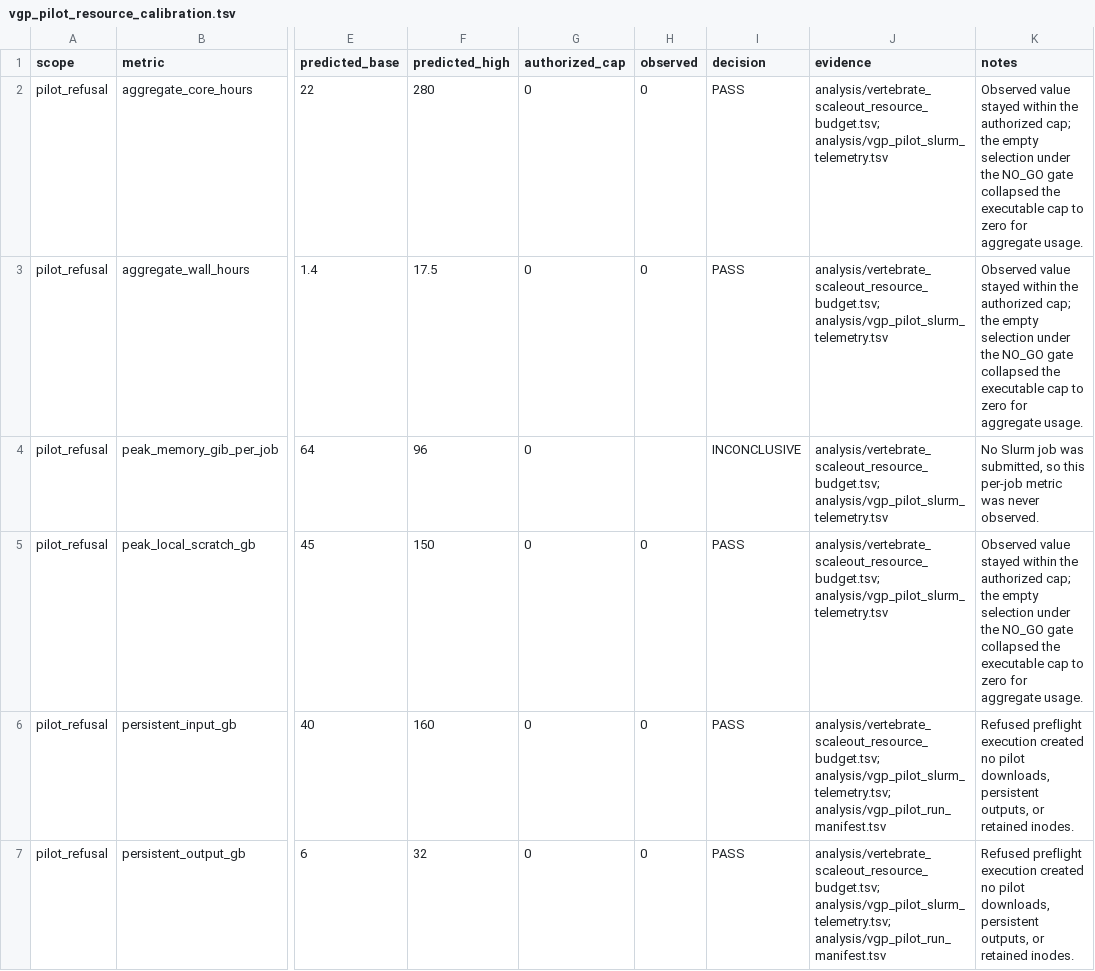
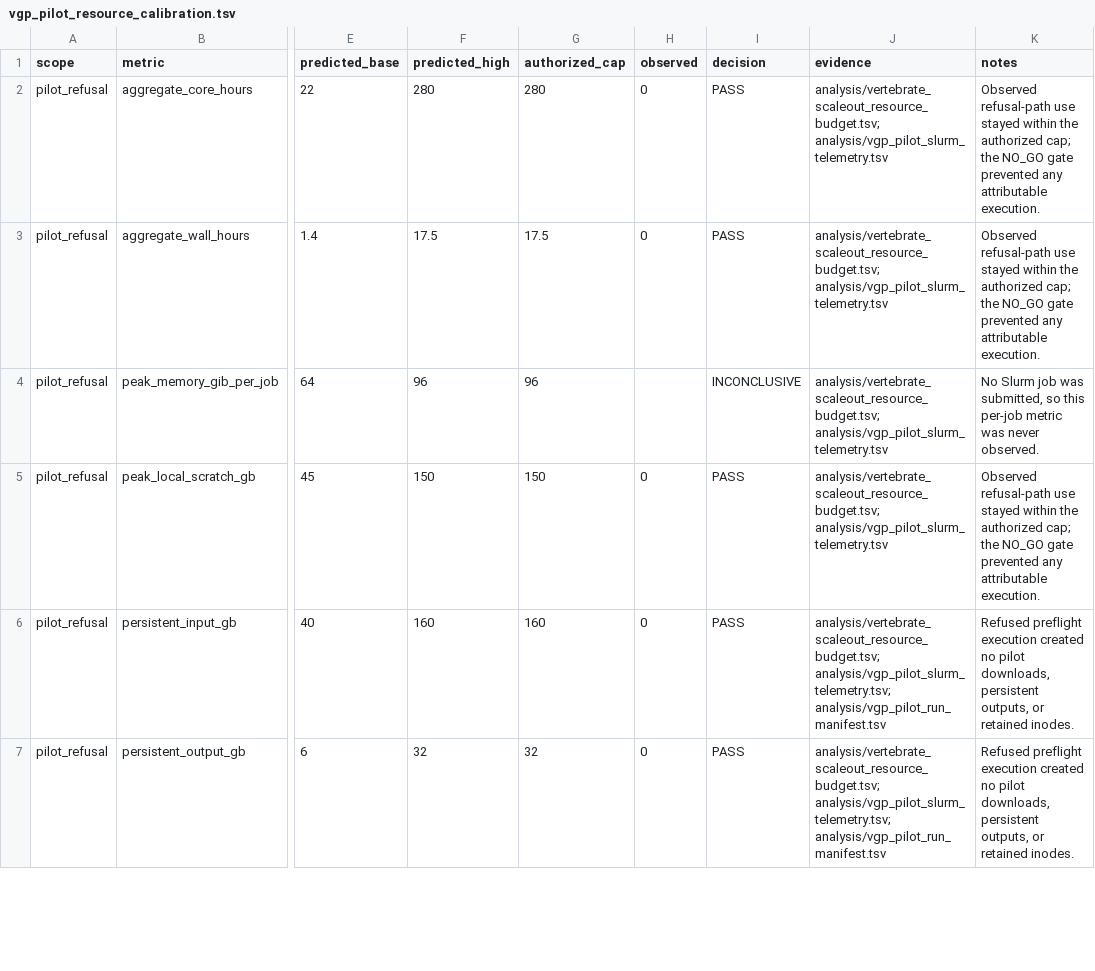
Before and after one commit to ekg/lewontin-paradox, a TSV file: analysis/vgp_pilot_resource_calibration.tsv, drawn as a sheet; only a part is shown, gaps mark what is left out; the diff covers the shown part only; the diff names each change by its address in the sheet, - before the commit and + after, or states it on an @@ line.

```diff
--- a/analysis/vgp_pilot_resource_calibration.tsv
+++ b/analysis/vgp_pilot_resource_calibration.tsv
-G2 (authorized_cap): 0
+G2 (authorized_cap): 280
-K2:K3 (notes): Observed value stayed within the authorized cap; the empty selection under the NO_GO gate collapsed the executable cap to zero for aggregate usage.
+K2:K3 (notes): Observed refusal-path use stayed within the authorized cap; the NO_GO gate prevented any attributable execution.
-G3 (authorized_cap): 0
+G3 (authorized_cap): 17.5
-G4 (authorized_cap): 0
+G4 (authorized_cap): 96
-G5 (authorized_cap): 0
+G5 (authorized_cap): 150
-K5 (notes): Observed value stayed within the authorized cap; the empty selection under the NO_GO gate collapsed the executable cap to zero for aggregate usage.
+K5 (notes): Observed refusal-path use stayed within the authorized cap; the NO_GO gate prevented any attributable execution.
-G6 (authorized_cap): 0
+G6 (authorized_cap): 160
-G7 (authorized_cap): 0
+G7 (authorized_cap): 32
```
Also changed, not shown: 8 edited cells elsewhere in this file, analysis/repaired_vgp_pilot_qc.tsv, analysis/vgp_pilot_acquisition_manifest.tsv, 21 other files.
